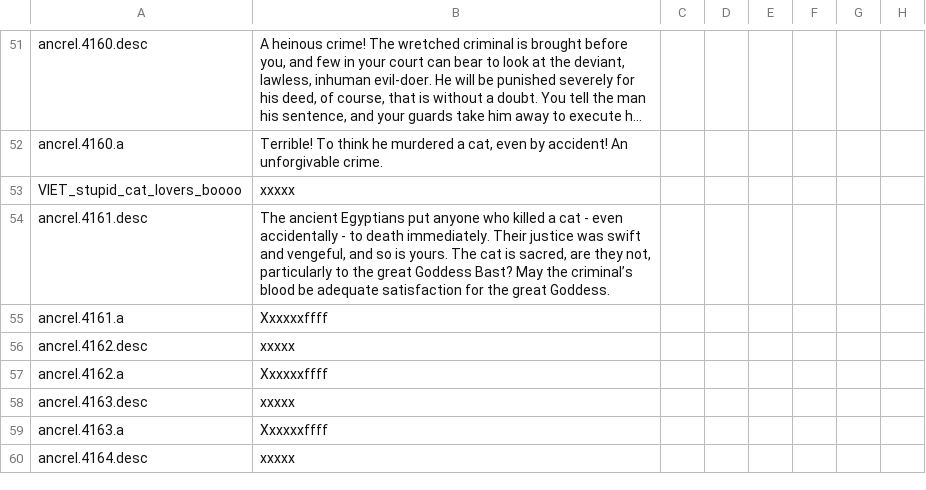
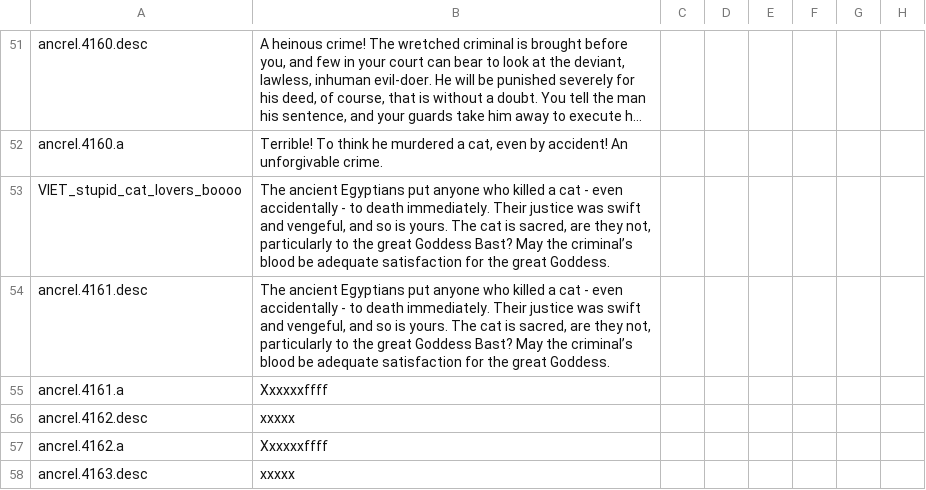
Before and after one commit to Superpat/ancientreligions, a CSV file: AncientReligions/localisation/ACR_cybrxkhan_misc.csv, drawn as a sheet; only a part is shown, gaps mark what is left out; the shorter side is filled out with more unchanged rows; long unchanged cells end in …; the diff names each change by its address in the sheet, - before the commit and + after, or states it on an @@ line.

Commit message:
Testing again

```diff
--- a/AncientReligions/localisation/ACR_cybrxkhan_misc.csv
+++ b/AncientReligions/localisation/ACR_cybrxkhan_misc.csv
-B53: xxxxx
+B53: The ancient Egyptians put anyone who killed a cat - even accidentally - to death immediately. Their justice was swift and vengeful, and so is yours. The cat is sacred, are they not, particularly to the great Goddess Bast? May the criminal’s blood be adequate satisfaction for the great Goddess.
```
